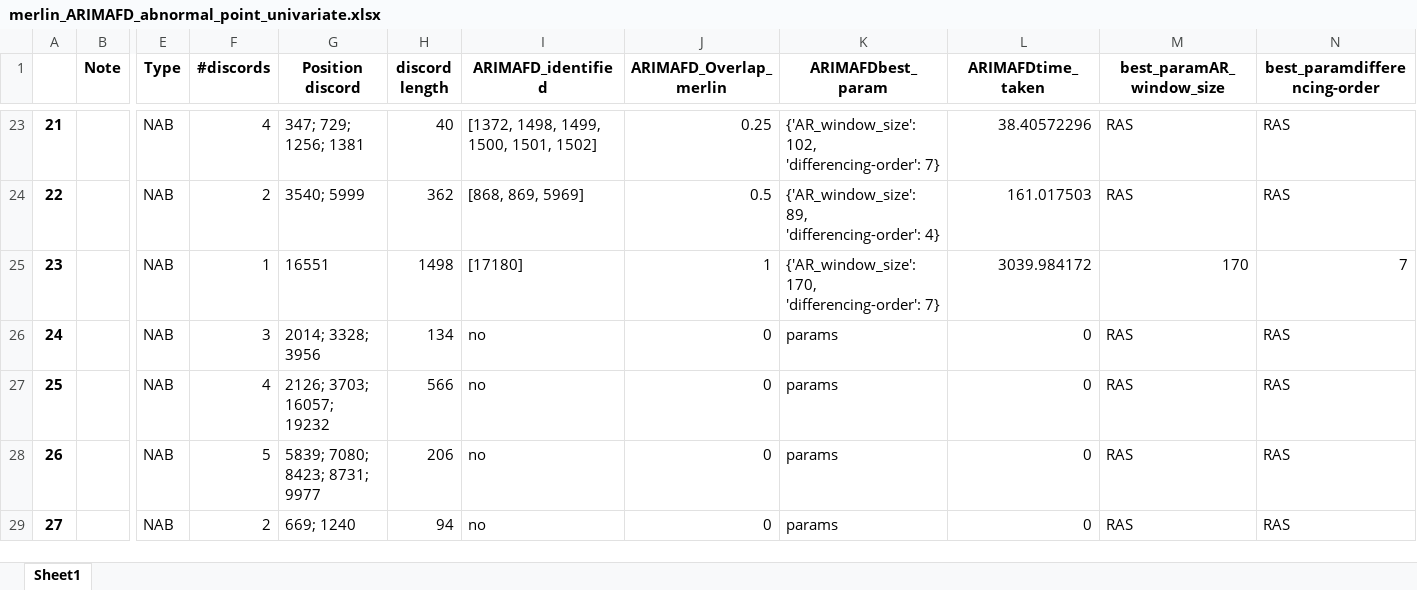
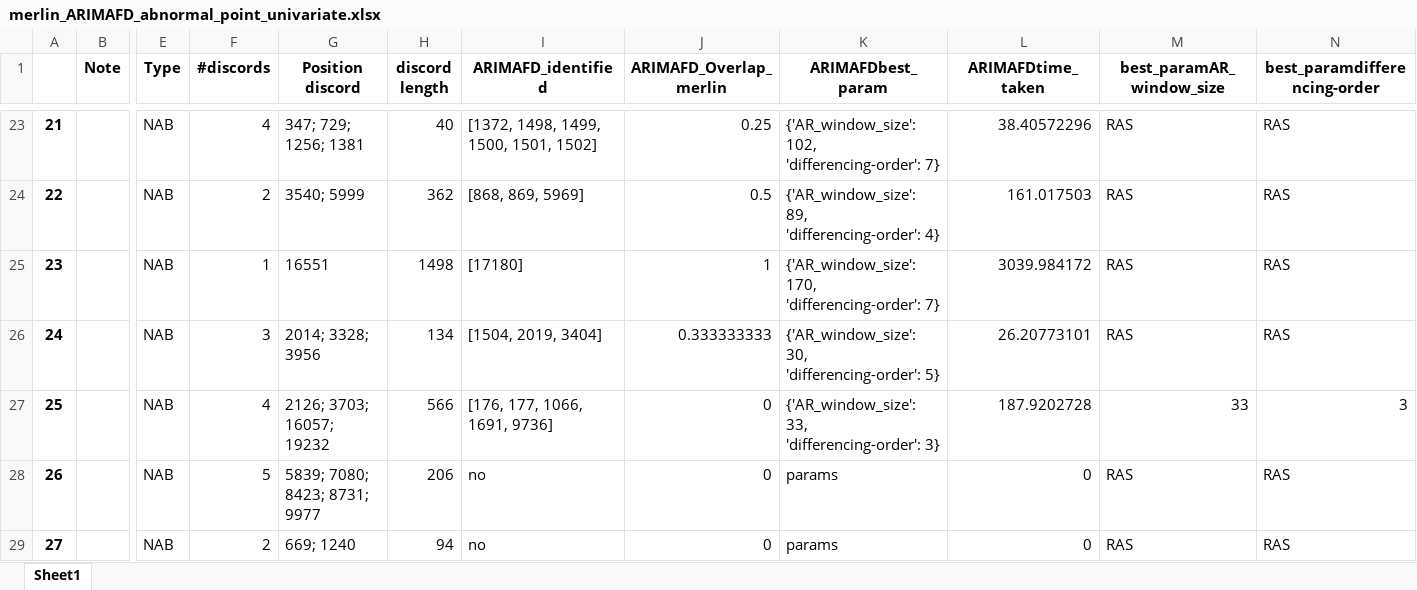
Before and after one commit to ngobibibnbe/anomaly-detection-in-data-stream, an Excel workbook: result/merlin_ARIMAFD_abnormal_point_univariate.xlsx, sheet Sheet1, drawn as a sheet; only a part is shown, gaps mark what is left out; values as stored, in another font and other column widths than the file's, no borders; the diff names each change by its address in the sheet, - before the commit and + after, or states it on an @@ line.

```diff
--- a/result/merlin_ARIMAFD_abnormal_point_univariate.xlsx (sheet Sheet1)
+++ b/result/merlin_ARIMAFD_abnormal_point_univariate.xlsx (sheet Sheet1)
-M25 (best_paramAR_window_size): 170
+M25 (best_paramAR_window_size): RAS
-N25 (best_paramdifferencing-order): 7
+N25 (best_paramdifferencing-order): RAS
-I26 (ARIMAFD_identified): no
+I26 (ARIMAFD_identified): [1504, 2019, 3404]
-J26 (ARIMAFD_Overlap_merlin): 0
+J26 (ARIMAFD_Overlap_merlin): 0.333333333
-K26 (ARIMAFDbest_param): params
+K26 (ARIMAFDbest_param): {'AR_window_size': 30, 'differencing-order': 5}
-L26 (ARIMAFDtime_taken): 0
+L26 (ARIMAFDtime_taken): 26.20773101
-I27 (ARIMAFD_identified): no
+I27 (ARIMAFD_identified): [176, 177, 1066, 1691, 9736]
-K27 (ARIMAFDbest_param): params
+K27 (ARIMAFDbest_param): {'AR_window_size': 33, 'differencing-order': 3}
-L27 (ARIMAFDtime_taken): 0
+L27 (ARIMAFDtime_taken): 187.9202728
-M27 (best_paramAR_window_size): RAS
+M27 (best_paramAR_window_size): 33
-N27 (best_paramdifferencing-order): RAS
+N27 (best_paramdifferencing-order): 3
```
Also changed, not shown: 10 other files.
